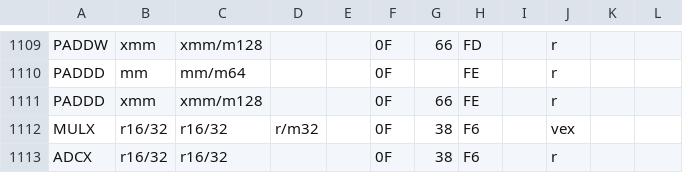
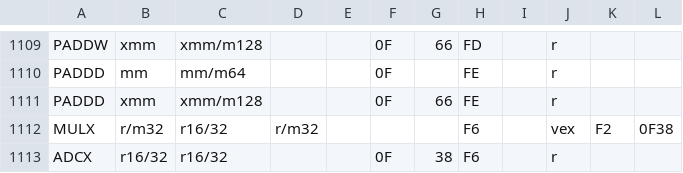
Before and after one commit to maitrebitcoin/wd-assembly, a CSV file: instructionsX86.csv, drawn as a sheet; only a part is shown, gaps mark what is left out; the diff names each change by its address in the sheet, - before the commit and + after, or states it on an @@ line.

```diff
--- a/instructionsX86.csv
+++ b/instructionsX86.csv
-B1112: r16/32
+B1112: r/m32
-F1112: 0F
+F1112: (empty)
-G1112: 38
+G1112: (empty)
-K1112: (empty)
+K1112: F2
-L1112: (empty)
+L1112: 0F38
```
Also changed, not shown: 1 other file.
